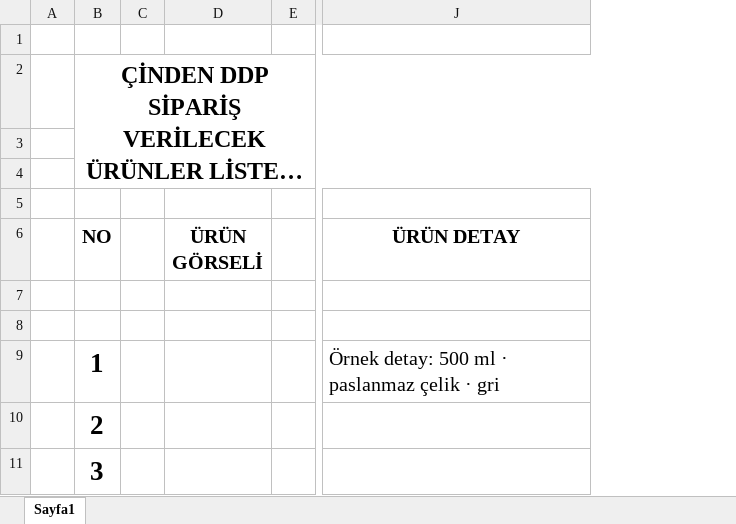
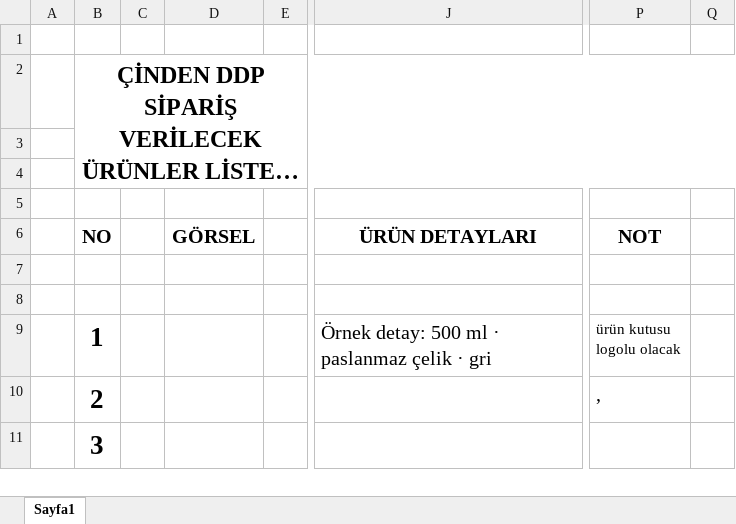
Before and after one commit to tilbehome/tedarikapp, an Excel workbook: ornek-tedarik-listesi.xlsx, sheet Sayfa1, drawn as a sheet; only a part is shown, gaps mark what is left out; long unchanged cells end in …; values as stored, in another font and other column widths than the file's, no borders; charts and pictures and conditional formats not drawn; removed rows and columns are numbered as before the commit, all else as after; ↵ is a line break in a cell; the diff names each change by its address in the sheet, - before the commit and + after, or states it on an @@ line.

```diff
--- a/ornek-tedarik-listesi.xlsx (sheet Sayfa1)
+++ b/ornek-tedarik-listesi.xlsx (sheet Sayfa1)
-column D (ÜRÜN GÖRSELİ), empty
+column D (GÖRSEL), empty
+column P (NOT), rows 9-10: ürün kutusu ↵ logolu olacak | ,
+column Q, empty
-J6: ÜRÜN DETAY
+J6: ÜRÜN DETAYLARI
```
Also changed, not shown: 4 other files.
